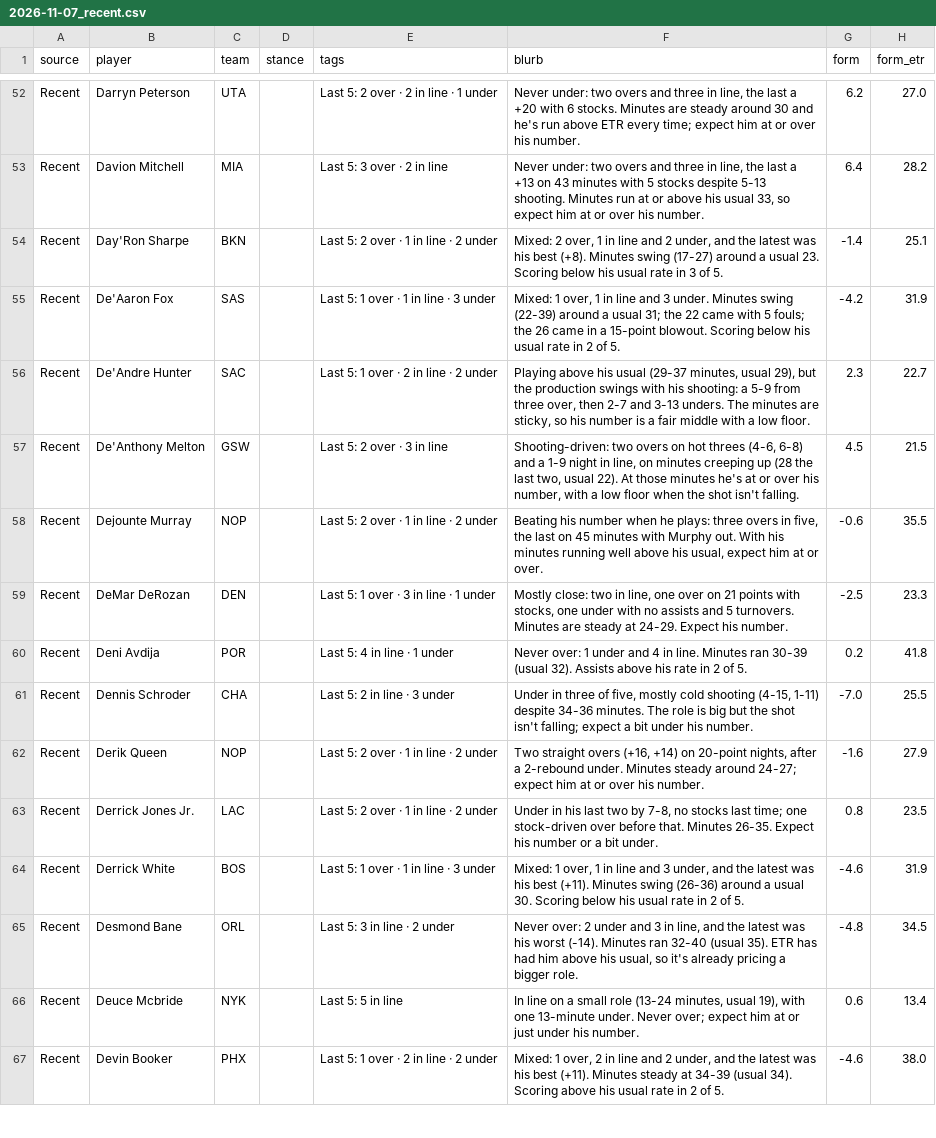
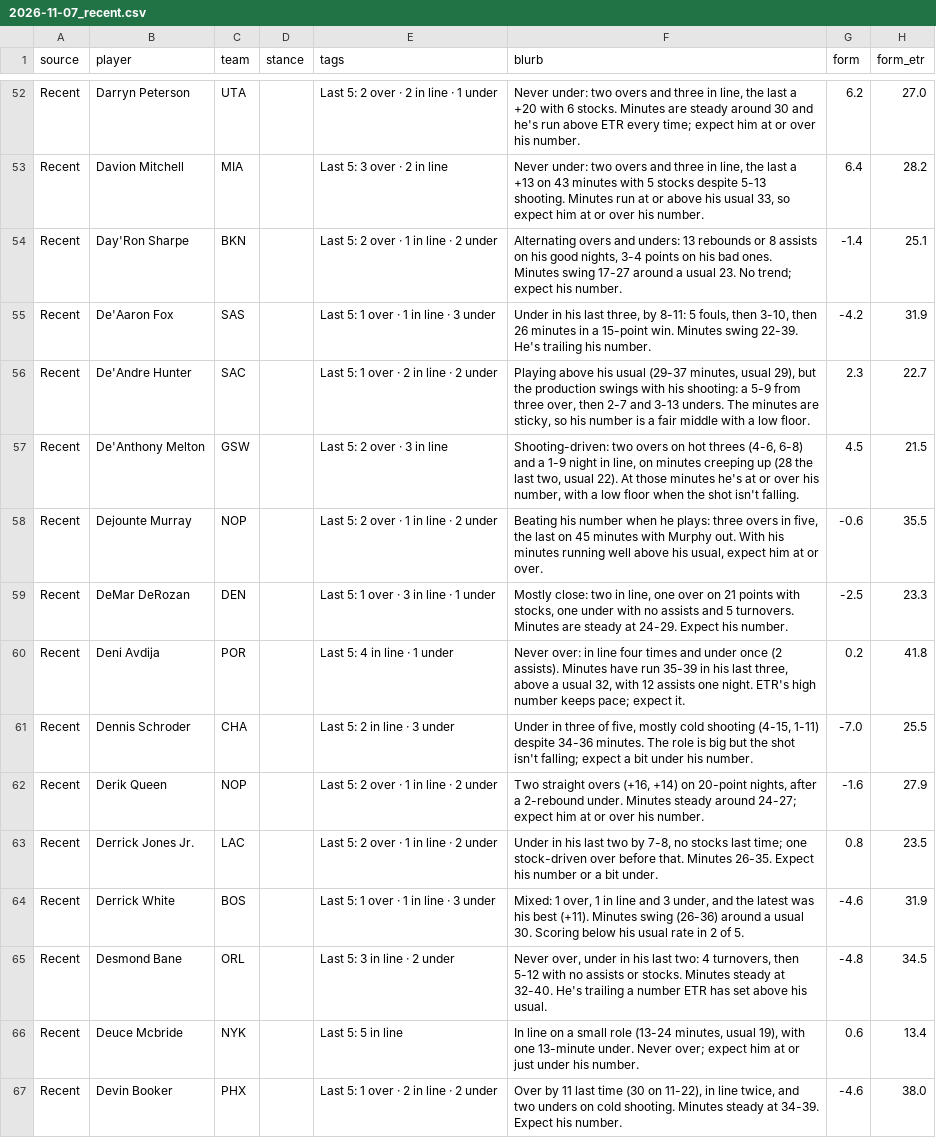
Before and after one commit to JonBoyBeats/br_rankings, a CSV file: analysis/nba/takes/2026-11-07_recent.csv, drawn as a sheet; only a part is shown, gaps mark what is left out; the diff covers the shown part only.

```diff
--- a/analysis/nba/takes/2026-11-07_recent.csv
+++ b/analysis/nba/takes/2026-11-07_recent.csv
@@ -53,4 +53,4 @@ Recent,Darryn Peterson,UTA,,Last 5: 2 over · 2 in line · 1 under,"Never under:
 Recent,Davion Mitchell,MIA,,Last 5: 3 over · 2 in line,"Never under: two overs and three in line, the last a +13 on 43 minutes with 5 stocks despite 5-13 shooting. Minutes run at or above his usual 33, so expect him at or over his number.",6.4,28.2
-Recent,Day'Ron Sharpe,BKN,,Last 5: 2 over · 1 in line · 2 under,"Mixed: 2 over, 1 in line and 2 under, and the latest was his best (+8). Minutes swing (17-27) around a usual 23. Scoring below his usual rate in 3 of 5.",-1.4,25.1
-Recent,De'Aaron Fox,SAS,,Last 5: 1 over · 1 in line · 3 under,"Mixed: 1 over, 1 in line and 3 under. Minutes swing (22-39) around a usual 31; the 22 came with 5 fouls; the 26 came in a 15-point blowout. Scoring below his usual rate in 2 of 5.",-4.2,31.9
+Recent,Day'Ron Sharpe,BKN,,Last 5: 2 over · 1 in line · 2 under,"Alternating overs and unders: 13 rebounds or 8 assists on his good nights, 3-4 points on his bad ones. Minutes swing 17-27 around a usual 23. No trend; expect his number.",-1.4,25.1
+Recent,De'Aaron Fox,SAS,,Last 5: 1 over · 1 in line · 3 under,"Under in his last three, by 8-11: 5 fouls, then 3-10, then 26 minutes in a 15-point win. Minutes swing 22-39. He's trailing his number.",-4.2,31.9
 Recent,De'Andre Hunter,SAC,,Last 5: 1 over · 2 in line · 2 under,"Playing above his usual (29-37 minutes, usual 29), but the production swings with his shooting: a 5-9 from three over, then 2-7 and 3-13 unders. The minutes are sticky, so his number is a fair middle with a low floor.",2.3,22.7
@@ -59,3 +59,3 @@ Recent,Dejounte Murray,NOP,,Last 5: 2 over · 1 in line · 2 under,"Beating his
 Recent,DeMar DeRozan,DEN,,Last 5: 1 over · 3 in line · 1 under,"Mostly close: two in line, one over on 21 points with stocks, one under with no assists and 5 turnovers. Minutes are steady at 24-29. Expect his number.",-2.5,23.3
-Recent,Deni Avdija,POR,,Last 5: 4 in line · 1 under,Never over: 1 under and 4 in line. Minutes ran 30-39 (usual 32). Assists above his rate in 2 of 5.,0.2,41.8
+Recent,Deni Avdija,POR,,Last 5: 4 in line · 1 under,"Never over: in line four times and under once (2 assists). Minutes have run 35-39 in his last three, above a usual 32, with 12 assists one night. ETR's high number keeps pace; expect it.",0.2,41.8
 Recent,Dennis Schroder,CHA,,Last 5: 2 in line · 3 under,"Under in three of five, mostly cold shooting (4-15, 1-11) despite 34-36 minutes. The role is big but the shot isn't falling; expect a bit under his number.",-7.0,25.5
@@ -64,4 +64,4 @@ Recent,Derrick Jones Jr.,LAC,,Last 5: 2 over · 1 in line · 2 under,"Under in h
 Recent,Derrick White,BOS,,Last 5: 1 over · 1 in line · 3 under,"Mixed: 1 over, 1 in line and 3 under, and the latest was his best (+11). Minutes swing (26-36) around a usual 30. Scoring below his usual rate in 2 of 5.",-4.6,31.9
-Recent,Desmond Bane,ORL,,Last 5: 3 in line · 2 under,"Never over: 2 under and 3 in line, and the latest was his worst (-14). Minutes ran 32-40 (usual 35). ETR has had him above his usual, so it's already pricing a bigger role.",-4.8,34.5
+Recent,Desmond Bane,ORL,,Last 5: 3 in line · 2 under,"Never over, under in his last two: 4 turnovers, then 5-12 with no assists or stocks. Minutes steady at 32-40. He's trailing a number ETR has set above his usual.",-4.8,34.5
 Recent,Deuce Mcbride,NYK,,Last 5: 5 in line,"In line on a small role (13-24 minutes, usual 19), with one 13-minute under. Never over; expect him at or just under his number.",0.6,13.4
-Recent,Devin Booker,PHX,,Last 5: 1 over · 2 in line · 2 under,"Mixed: 1 over, 2 in line and 2 under, and the latest was his best (+11). Minutes steady at 34-39 (usual 34). Scoring above his usual rate in 2 of 5.",-4.6,38.0
+Recent,Devin Booker,PHX,,Last 5: 1 over · 2 in line · 2 under,"Over by 11 last time (30 on 11-22), in line twice, and two unders on cold shooting. Minutes steady at 34-39. Expect his number.",-4.6,38.0
```
Also changed, not shown: 54 edited cells elsewhere in this file, analysis/nba/form.csv, 1 other file.
